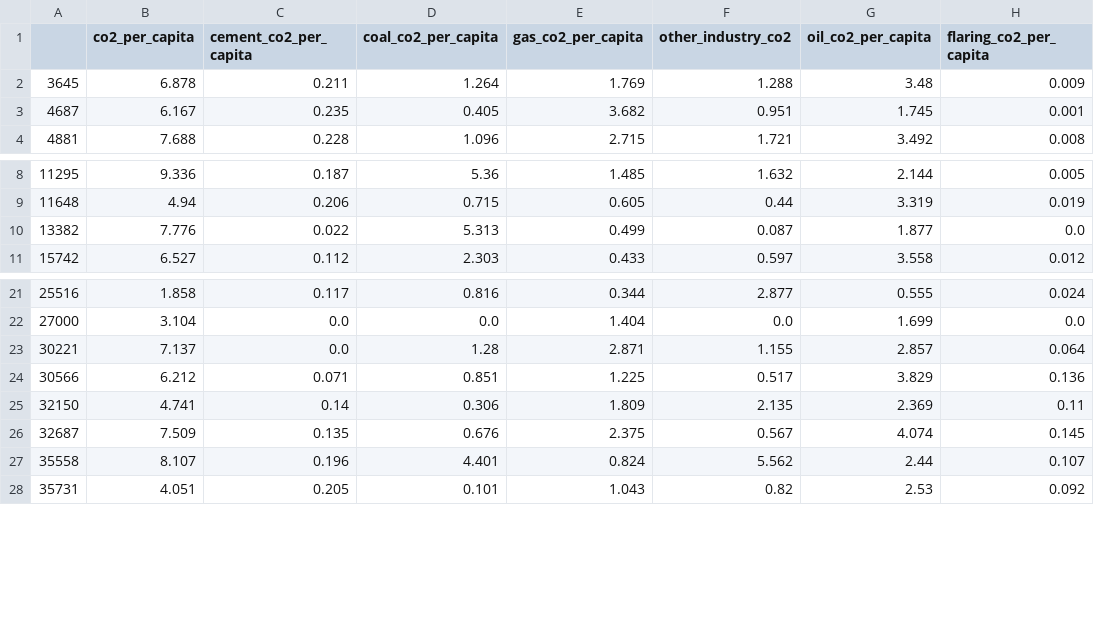
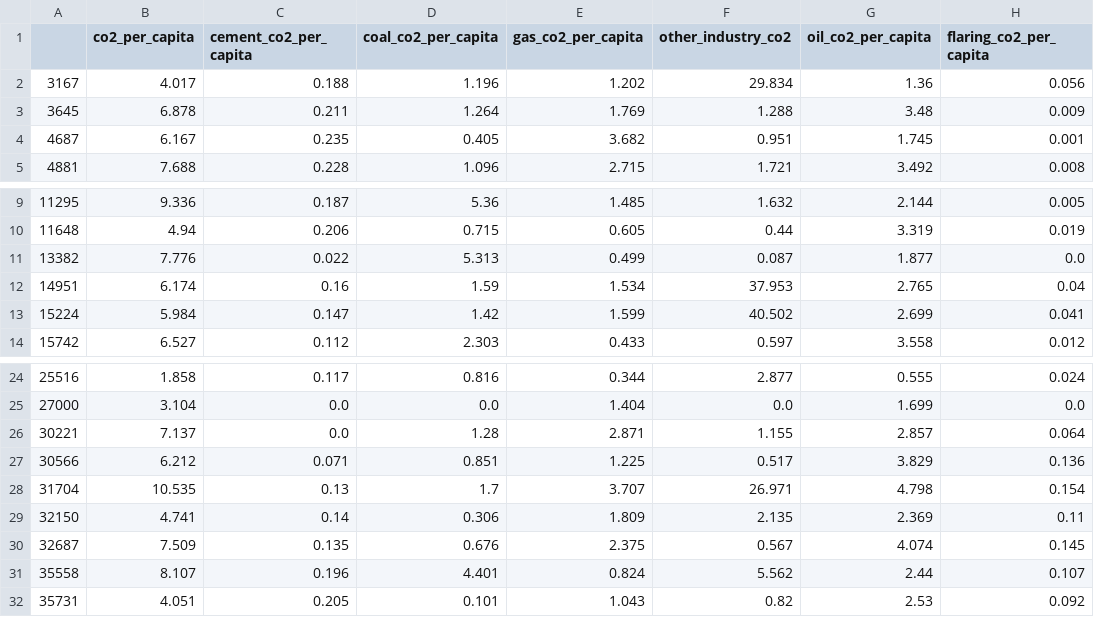
Before and after one commit to goofvanriet/infovis, a CSV file: docs/co2_sources_2022.csv, drawn as a sheet; only a part is shown, gaps mark what is left out; the diff names each change by its address in the sheet, - before the commit and + after, or states it on an @@ line.

Commit message:
add start visualization data

```diff
--- a/docs/co2_sources_2022.csv
+++ b/docs/co2_sources_2022.csv
+row 2: 3167 | 4.017 | 0.188 | 1.196 | 1.202 | 29.834 | 1.36 | 0.056
+row 12: 14951 | 6.174 | 0.16 | 1.59 | 1.534 | 37.953 | 2.765 | 0.04
+row 13: 15224 | 5.984 | 0.147 | 1.42 | 1.599 | 40.502 | 2.699 | 0.041
+row 28: 31704 | 10.535 | 0.13 | 1.7 | 3.707 | 26.971 | 4.798 | 0.154
```
Also changed, not shown: 2 other files.
